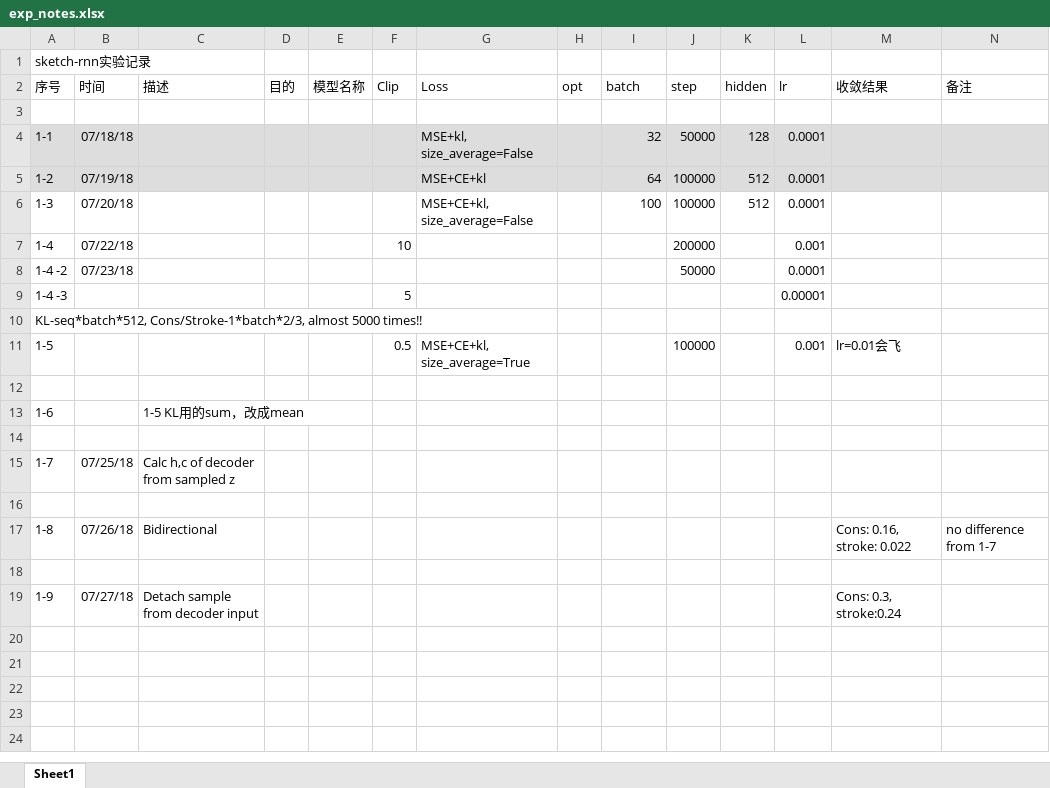
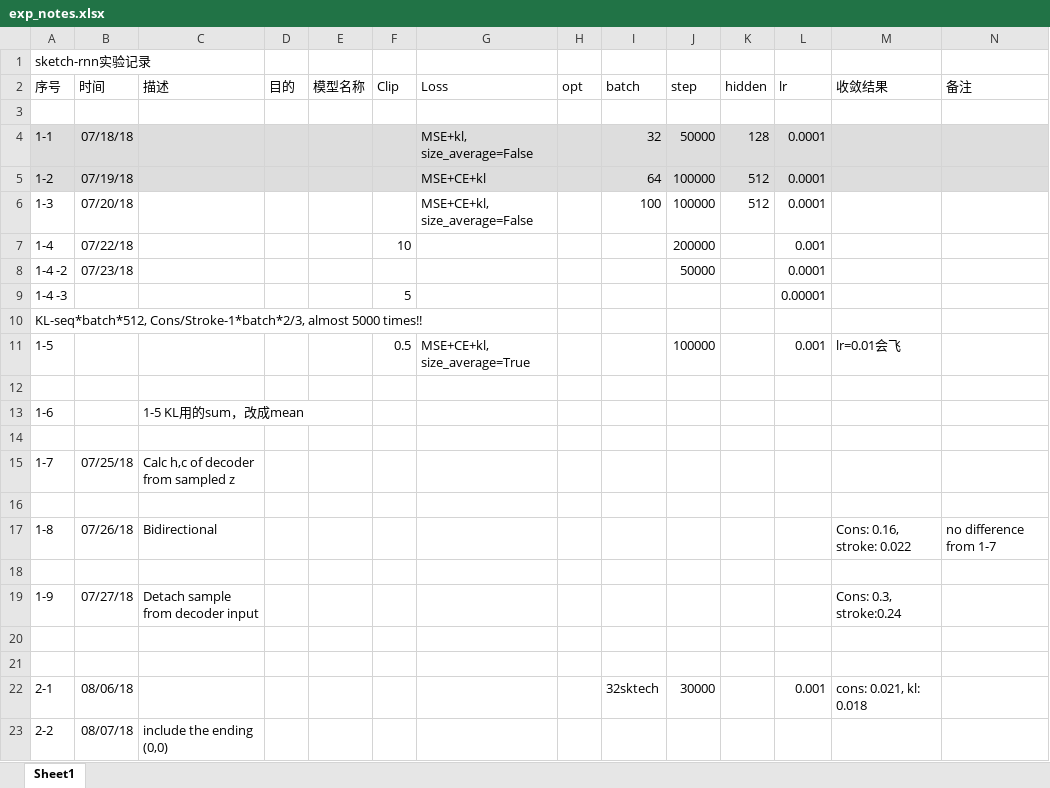
Before and after one commit to Amigoshan/sketch_rnn_pytorch, an Excel workbook: exp_notes.xlsx, sheet Sheet1, drawn as a sheet; values as stored, in another font and other column widths than the file's, no borders; the diff names each change by its address in the sheet, - before the commit and + after, or states it on an @@ line.

Commit message:
add ending zeros, draw line

```diff
--- a/exp_notes.xlsx (sheet Sheet1)
+++ b/exp_notes.xlsx (sheet Sheet1)
+row 20: (empty)
+row 21: (empty)
+row 22: 2-1 | 08/06/18 |  |  |  |  |  |  | 32sktech | 30000 |  | 0.001 | cons: 0.021, kl: 0.018
+row 23: 2-2 | 08/07/18 | include the ending (0,0)
```
Also changed, not shown: 2 other files.
